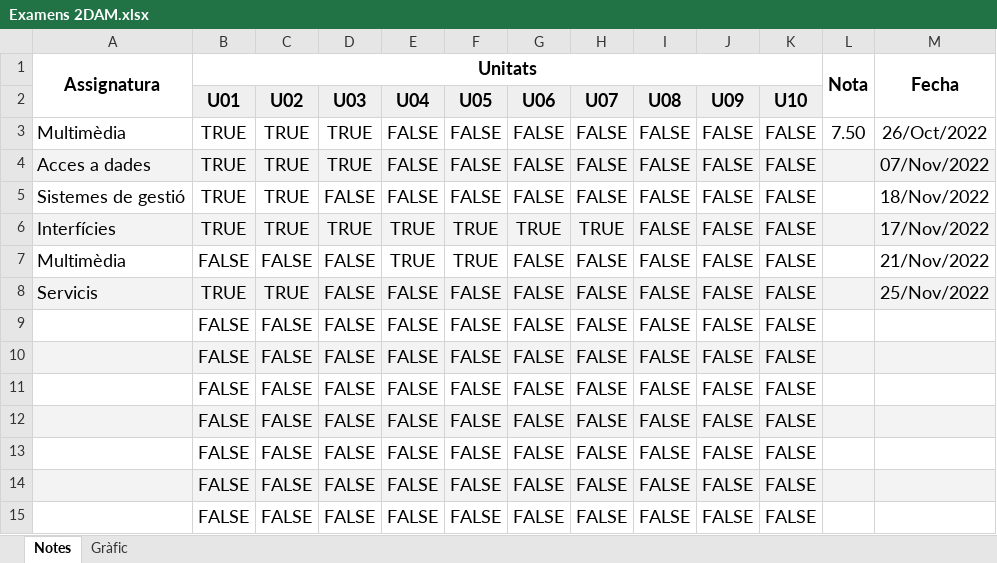
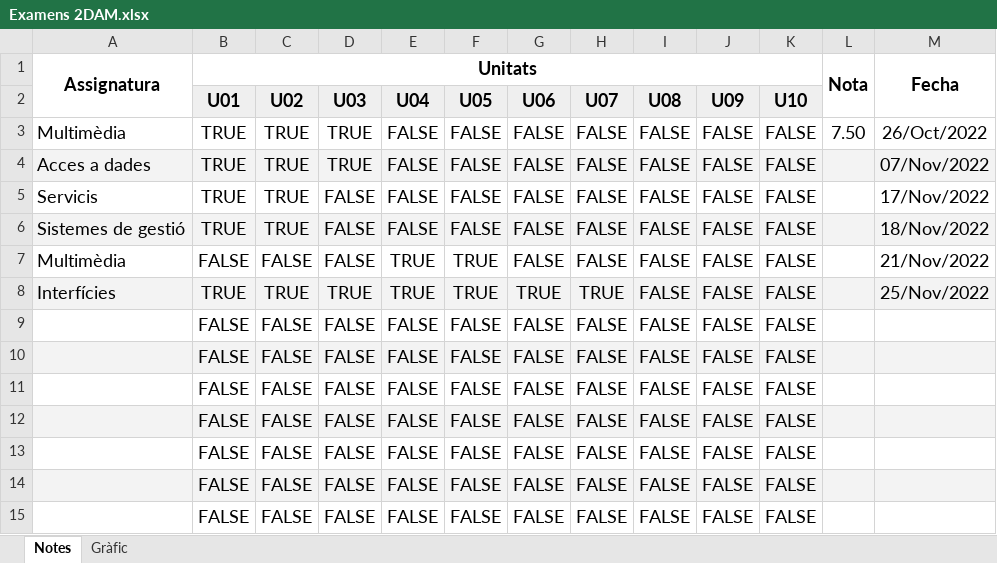
Before and after one commit to VictoRPiles/dam-2, an Excel workbook: Examens 2DAM.xlsx, sheet Notes, drawn as a sheet; only a part is shown; values as stored, in another font and other column widths than the file's, no borders; charts and pictures and conditional formats not drawn; removed rows and columns are numbered as before the commit, all else as after; the diff names each change by its address in the sheet, - before the commit and + after, or states it on an @@ line.

```diff
--- a/Examens 2DAM.xlsx (sheet Notes)
+++ b/Examens 2DAM.xlsx (sheet Notes)
+row 5: Servicis | TRUE | TRUE | FALSE | FALSE | FALSE | FALSE | FALSE | FALSE | FALSE | FALSE |  | 17/Nov/2022
-A6:M6 fill: none
+A6:M6 fill: #F3F3F3
-row 6: Interfícies | TRUE | TRUE | TRUE | TRUE | TRUE | TRUE | TRUE | FALSE | FALSE | FALSE |  | 17/Nov/2022
-A8: Servicis
+A8: Interfícies
-D8 (U03): FALSE
+D8 (U03): TRUE
-E8 (U04): FALSE
+E8 (U04): TRUE
-F8 (U05): FALSE
+F8 (U05): TRUE
-G8 (U06): FALSE
+G8 (U06): TRUE
-H8 (U07): FALSE
+H8 (U07): TRUE
```
Also changed, not shown: charts or pictures, 35 other files.
